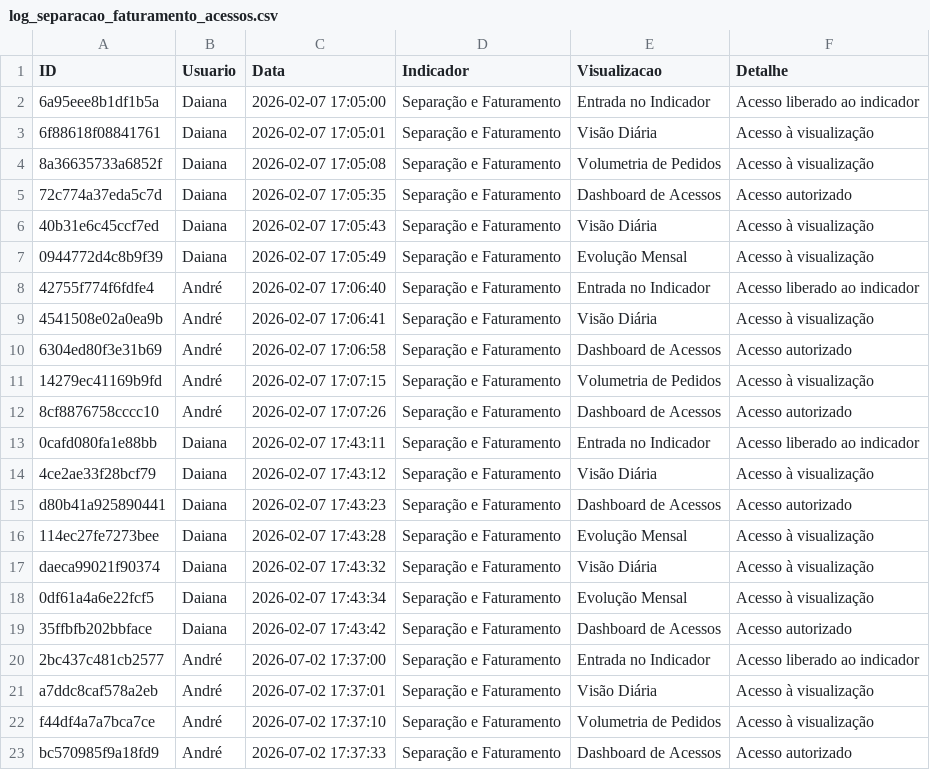
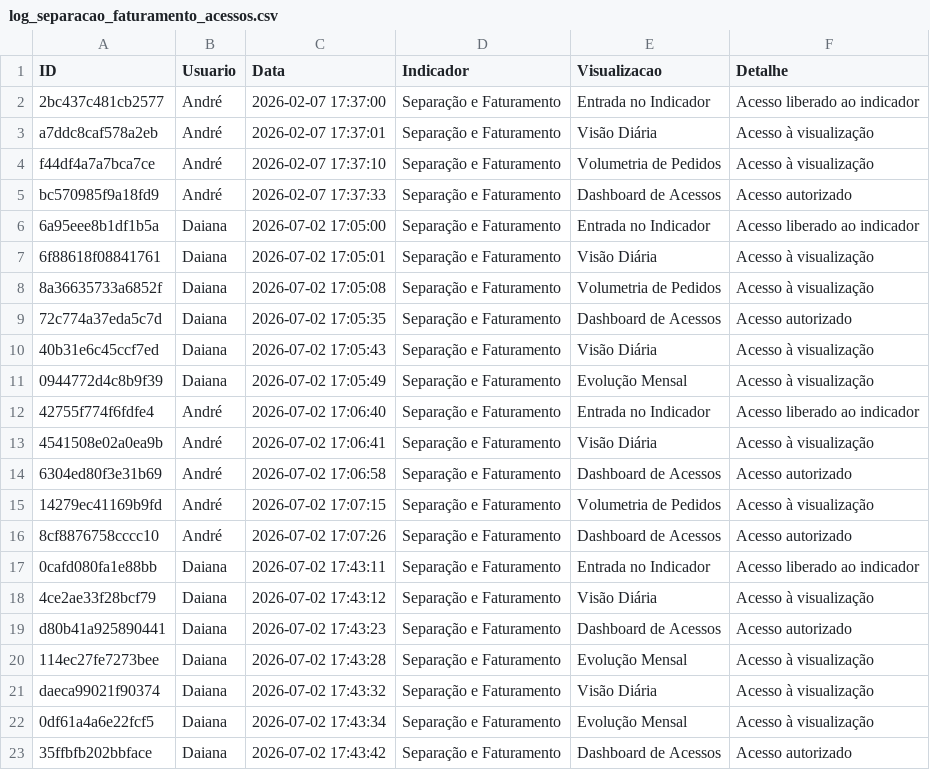
Before and after one commit to TorredaLogistica/dashboard-sla_separacao_faturamento, a CSV file: log_separacao_faturamento_acessos.csv, drawn as a sheet.

Commit message:
Apaga histórico do indicador Separação e Faturamento

```diff
--- a/log_separacao_faturamento_acessos.csv
+++ b/log_separacao_faturamento_acessos.csv
@@ -1,23 +1,23 @@
 ID;Usuario;Data;Indicador;Visualizacao;Detalhe
-6a95eee8b1df1b5a;Daiana;2026-02-07 17:05:00;Separação e Faturamento;Entrada no Indicador;Acesso liberado ao indicador
-6f88618f08841761;Daiana;2026-02-07 17:05:01;Separação e Faturamento;Visão Diária;Acesso à visualização
-8a36635733a6852f;Daiana;2026-02-07 17:05:08;Separação e Faturamento;Volumetria de Pedidos;Acesso à visualização
-72c774a37eda5c7d;Daiana;2026-02-07 17:05:35;Separação e Faturamento;Dashboard de Acessos;Acesso autorizado
-40b31e6c45ccf7ed;Daiana;2026-02-07 17:05:43;Separação e Faturamento;Visão Diária;Acesso à visualização
-0944772d4c8b9f39;Daiana;2026-02-07 17:05:49;Separação e Faturamento;Evolução Mensal;Acesso à visualização
-42755f774f6fdfe4;André;2026-02-07 17:06:40;Separação e Faturamento;Entrada no Indicador;Acesso liberado ao indicador
-4541508e02a0ea9b;André;2026-02-07 17:06:41;Separação e Faturamento;Visão Diária;Acesso à visualização
-6304ed80f3e31b69;André;2026-02-07 17:06:58;Separação e Faturamento;Dashboard de Acessos;Acesso autorizado
-14279ec41169b9fd;André;2026-02-07 17:07:15;Separação e Faturamento;Volumetria de Pedidos;Acesso à visualização
-8cf8876758cccc10;André;2026-02-07 17:07:26;Separação e Faturamento;Dashboard de Acessos;Acesso autorizado
-0cafd080fa1e88bb;Daiana;2026-02-07 17:43:11;Separação e Faturamento;Entrada no Indicador;Acesso liberado ao indicador
-4ce2ae33f28bcf79;Daiana;2026-02-07 17:43:12;Separação e Faturamento;Visão Diária;Acesso à visualização
-d80b41a925890441;Daiana;2026-02-07 17:43:23;Separação e Faturamento;Dashboard de Acessos;Acesso autorizado
-114ec27fe7273bee;Daiana;2026-02-07 17:43:28;Separação e Faturamento;Evolução Mensal;Acesso à visualização
-daeca99021f90374;Daiana;2026-02-07 17:43:32;Separação e Faturamento;Visão Diária;Acesso à visualização
-0df61a4a6e22fcf5;Daiana;2026-02-07 17:43:34;Separação e Faturamento;Evolução Mensal;Acesso à visualização
-35ffbfb202bbface;Daiana;2026-02-07 17:43:42;Separação e Faturamento;Dashboard de Acessos;Acesso autorizado
-2bc437c481cb2577;André;2026-07-02 17:37:00;Separação e Faturamento;Entrada no Indicador;Acesso liberado ao indicador
-a7ddc8caf578a2eb;André;2026-07-02 17:37:01;Separação e Faturamento;Visão Diária;Acesso à visualização
-f44df4a7a7bca7ce;André;2026-07-02 17:37:10;Separação e Faturamento;Volumetria de Pedidos;Acesso à visualização
-bc570985f9a18fd9;André;2026-07-02 17:37:33;Separação e Faturamento;Dashboard de Acessos;Acesso autorizado
+2bc437c481cb2577;André;2026-02-07 17:37:00;Separação e Faturamento;Entrada no Indicador;Acesso liberado ao indicador
+a7ddc8caf578a2eb;André;2026-02-07 17:37:01;Separação e Faturamento;Visão Diária;Acesso à visualização
+f44df4a7a7bca7ce;André;2026-02-07 17:37:10;Separação e Faturamento;Volumetria de Pedidos;Acesso à visualização
+bc570985f9a18fd9;André;2026-02-07 17:37:33;Separação e Faturamento;Dashboard de Acessos;Acesso autorizado
+6a95eee8b1df1b5a;Daiana;2026-07-02 17:05:00;Separação e Faturamento;Entrada no Indicador;Acesso liberado ao indicador
+6f88618f08841761;Daiana;2026-07-02 17:05:01;Separação e Faturamento;Visão Diária;Acesso à visualização
+8a36635733a6852f;Daiana;2026-07-02 17:05:08;Separação e Faturamento;Volumetria de Pedidos;Acesso à visualização
+72c774a37eda5c7d;Daiana;2026-07-02 17:05:35;Separação e Faturamento;Dashboard de Acessos;Acesso autorizado
+40b31e6c45ccf7ed;Daiana;2026-07-02 17:05:43;Separação e Faturamento;Visão Diária;Acesso à visualização
+0944772d4c8b9f39;Daiana;2026-07-02 17:05:49;Separação e Faturamento;Evolução Mensal;Acesso à visualização
+42755f774f6fdfe4;André;2026-07-02 17:06:40;Separação e Faturamento;Entrada no Indicador;Acesso liberado ao indicador
+4541508e02a0ea9b;André;2026-07-02 17:06:41;Separação e Faturamento;Visão Diária;Acesso à visualização
+6304ed80f3e31b69;André;2026-07-02 17:06:58;Separação e Faturamento;Dashboard de Acessos;Acesso autorizado
+14279ec41169b9fd;André;2026-07-02 17:07:15;Separação e Faturamento;Volumetria de Pedidos;Acesso à visualização
+8cf8876758cccc10;André;2026-07-02 17:07:26;Separação e Faturamento;Dashboard de Acessos;Acesso autorizado
+0cafd080fa1e88bb;Daiana;2026-07-02 17:43:11;Separação e Faturamento;Entrada no Indicador;Acesso liberado ao indicador
+4ce2ae33f28bcf79;Daiana;2026-07-02 17:43:12;Separação e Faturamento;Visão Diária;Acesso à visualização
+d80b41a925890441;Daiana;2026-07-02 17:43:23;Separação e Faturamento;Dashboard de Acessos;Acesso autorizado
+114ec27fe7273bee;Daiana;2026-07-02 17:43:28;Separação e Faturamento;Evolução Mensal;Acesso à visualização
+daeca99021f90374;Daiana;2026-07-02 17:43:32;Separação e Faturamento;Visão Diária;Acesso à visualização
+0df61a4a6e22fcf5;Daiana;2026-07-02 17:43:34;Separação e Faturamento;Evolução Mensal;Acesso à visualização
+35ffbfb202bbface;Daiana;2026-07-02 17:43:42;Separação e Faturamento;Dashboard de Acessos;Acesso autorizado
```
